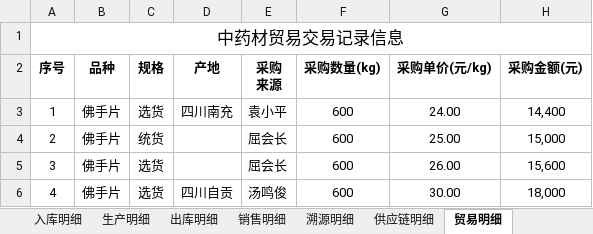
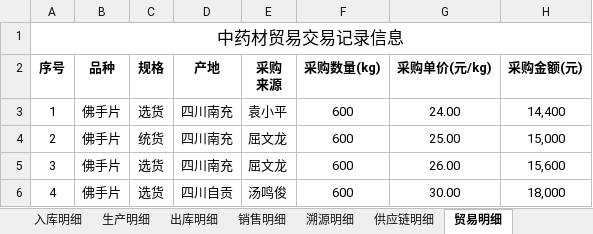
Before and after one commit to liwenchun/QBYD, an Excel workbook: data/homeData.xlsx, sheet 贸易明细, drawn as a sheet; only a part is shown; values as stored, in another font and other column widths than the file's, no borders; the diff names each change by its address in the sheet, - before the commit and + after, or states it on an @@ line.

Commit message:
Add files via upload
1

```diff
--- a/data/homeData.xlsx (sheet 贸易明细)
+++ b/data/homeData.xlsx (sheet 贸易明细)
-D4:D5 (产地): (empty)
+D4:D5 (产地): 四川南充
-E4:E5 (采购 来源): 屈会长
+E4:E5 (采购 来源): 屈文龙
```
Also changed, not shown: sheet 供应链明细.
